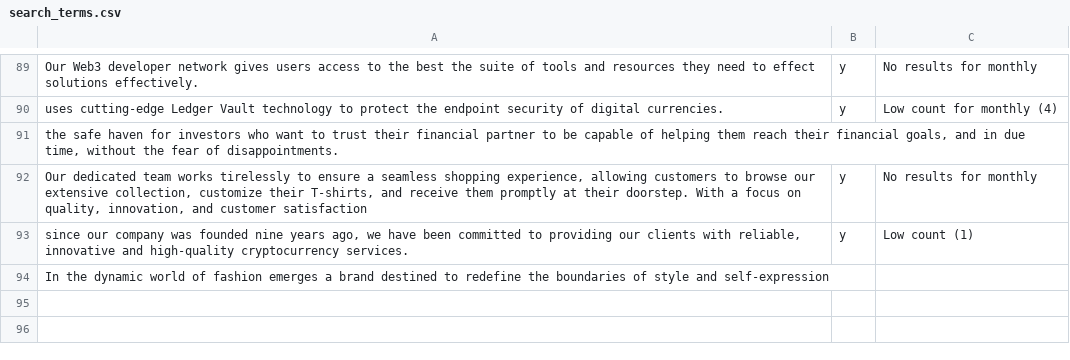
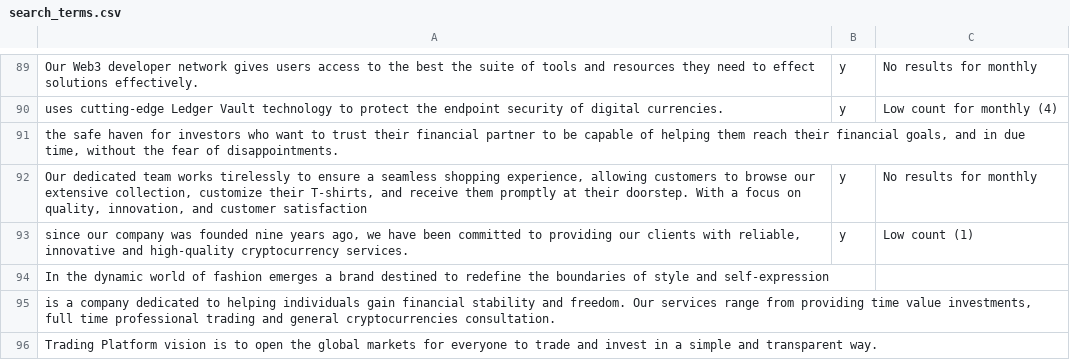
Before and after one commit to jarelllama/Scam-Blocklist, a CSV file: config/search_terms.csv, drawn as a sheet; only a part is shown, gaps mark what is left out; the diff names each change by its address in the sheet, - before the commit and + after, or states it on an @@ line.

Commit message:
Update search terms

```diff
--- a/config/search_terms.csv
+++ b/config/search_terms.csv
+row 95: is a company dedicated to helping individuals gain financial stability and freedom. Our services range from providing time value investments, full time professional trading and general cryptocurrencies consultation.
+row 96: Trading Platform vision is to open the global markets for everyone to trade and invest in a simple and transparent way.
```
